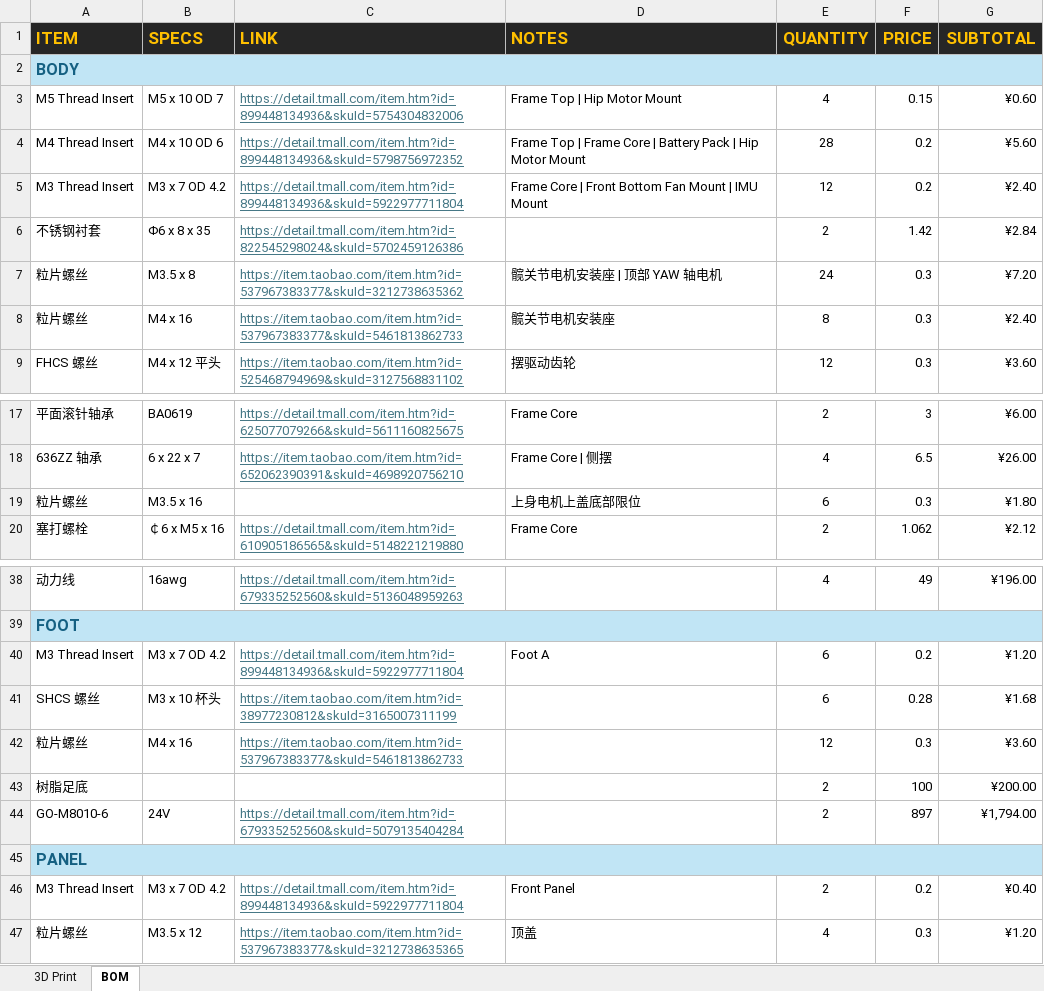
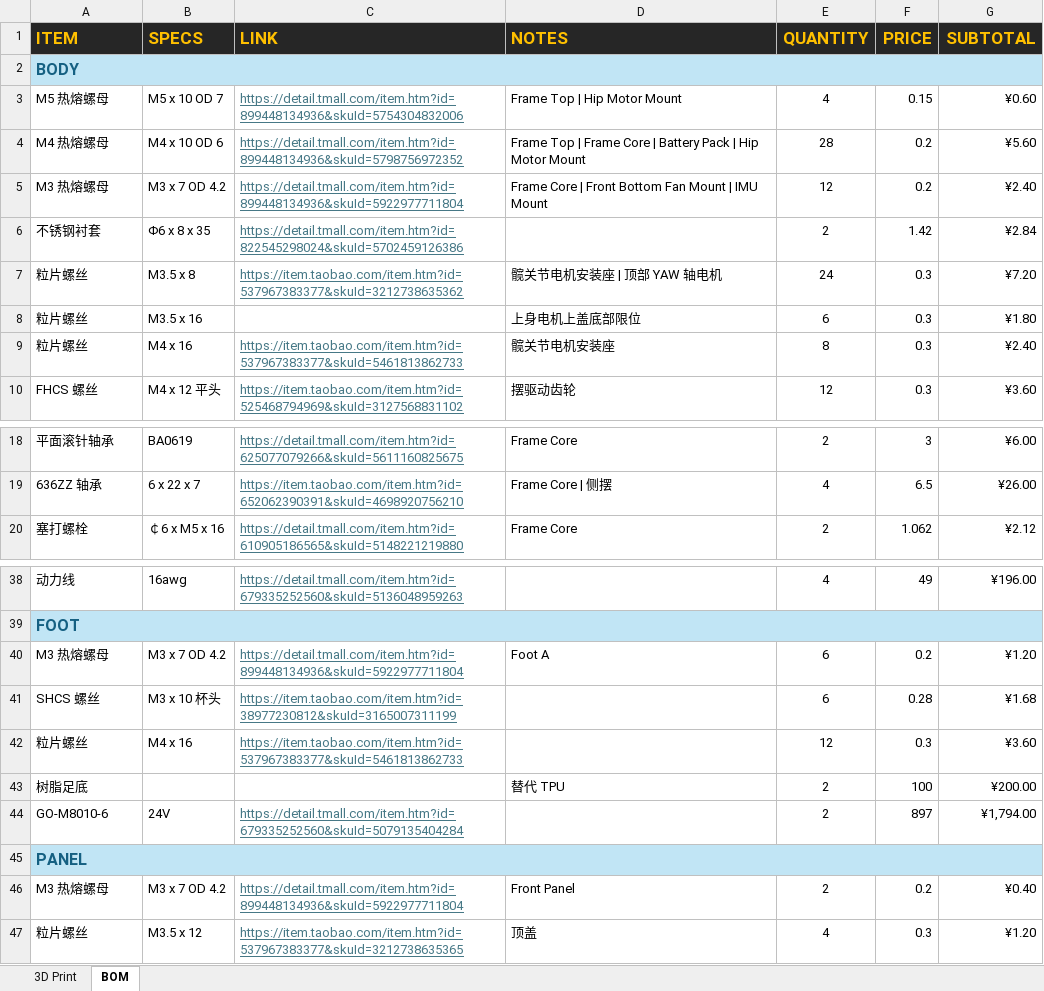
Before and after one commit to tonylabs/unitree-qmini-robot-components, an Excel workbook: BOM.xlsx, sheet BOM, drawn as a sheet; only a part is shown, gaps mark what is left out; values as stored, in another font and other column widths than the file's, no borders; the diff names each change by its address in the sheet, - before the commit and + after, or states it on an @@ line.

Commit message:
Update BOM.xlsx

```diff
--- a/BOM.xlsx (sheet BOM)
+++ b/BOM.xlsx (sheet BOM)
-A3 (ITEM): M5 Thread Insert
+A3 (ITEM): M5 热熔螺母
-A4 (ITEM): M4 Thread Insert
+A4 (ITEM): M4 热熔螺母
-A5 (ITEM): M3 Thread Insert
+A5 (ITEM): M3 热熔螺母
@@ row 19 moved to row 8: 粒片螺丝 @@
-A40 (ITEM): M3 Thread Insert
+A40 (ITEM): M3 热熔螺母
-D43 (NOTES): (empty)
+D43 (NOTES): 替代 TPU
-A46 (ITEM): M3 Thread Insert
+A46 (ITEM): M3 热熔螺母
```
Also changed, not shown: formulas that keep their value.
